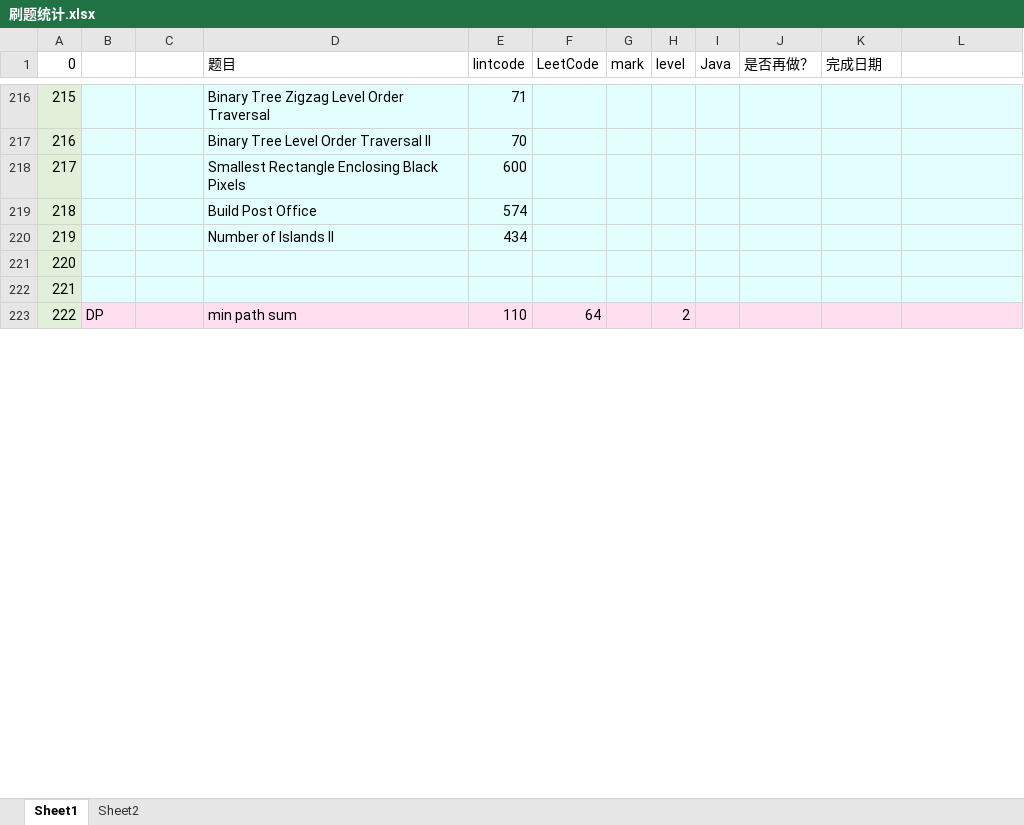
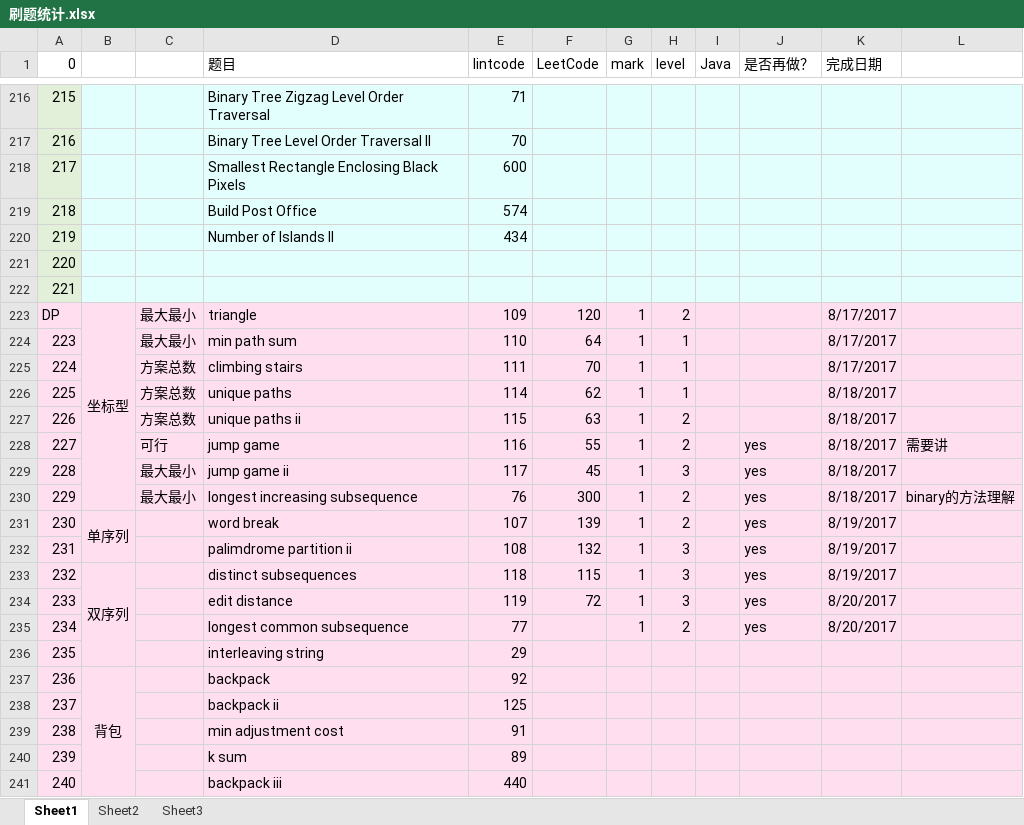
Before and after one commit to dundunmao/lint_leet, an Excel workbook: mycode/刷题统计.xlsx, sheet Sheet1, drawn as a sheet; only a part is shown, gaps mark what is left out; values as stored, in another font and other column widths than the file's, no borders; removed rows and columns are numbered as before the commit, all else as after; the diff covers the shown part only; the diff names each change by its address in the sheet, - before the commit and + after, or states it on an @@ line.

```diff
--- a/mycode/刷题统计.xlsx (sheet Sheet1)
+++ b/mycode/刷题统计.xlsx (sheet Sheet1)
+sheet tab: Sheet3
-row 223: 222 | DP |  | min path sum | 110 | 64 |  | 2
+row 223: DP | 坐标型 | 最大最小 | triangle | 109 | 120 | 1 | 2 |  |  | 8/17/2017
+row 224: 223 |  | 最大最小 | min path sum | 110 | 64 | 1 | 1 |  |  | 8/17/2017
+row 225: 224 |  | 方案总数 | climbing stairs | 111 | 70 | 1 | 1 |  |  | 8/17/2017
+row 226: 225 |  | 方案总数 | unique paths | 114 | 62 | 1 | 1 |  |  | 8/18/2017
+row 227: 226 |  | 方案总数 | unique paths ii | 115 | 63 | 1 | 2 |  |  | 8/18/2017
+row 228: 227 |  | 可行 | jump game | 116 | 55 | 1 | 2 |  | yes | 8/18/2017 | 需要讲
+row 229: 228 |  | 最大最小 | jump game ii | 117 | 45 | 1 | 3 |  | yes | 8/18/2017
+row 230: 229 |  | 最大最小 | longest increasing subsequence | 76 | 300 | 1 | 2 |  | yes | 8/18/2017 | binary的方法理解
+row 231: 230 | 单序列 |  | word break | 107 | 139 | 1 | 2 |  | yes | 8/19/2017
+row 232: 231 |  |  | palimdrome partition ii | 108 | 132 | 1 | 3 |  | yes | 8/19/2017
+row 233: 232 | 双序列 |  | distinct subsequences | 118 | 115 | 1 | 3 |  | yes | 8/19/2017
+row 234: 233 |  |  | edit distance | 119 | 72 | 1 | 3 |  | yes | 8/20/2017
+row 235: 234 |  |  | longest common subsequence | 77 |  | 1 | 2 |  | yes | 8/20/2017
+row 236: 235 |  |  | interleaving string | 29
+row 237: 236 | 背包 |  | backpack | 92
+row 238: 237 |  |  | backpack ii | 125
+row 239: 238 |  |  | min adjustment cost | 91
+row 240: 239 |  |  | k sum | 89
+row 241: 240 |  |  | backpack iii | 440
```
Also changed, not shown: 21 added rows, 39 removed rows, 16 edited cells and cell formats elsewhere in this sheet, 10 other files.
